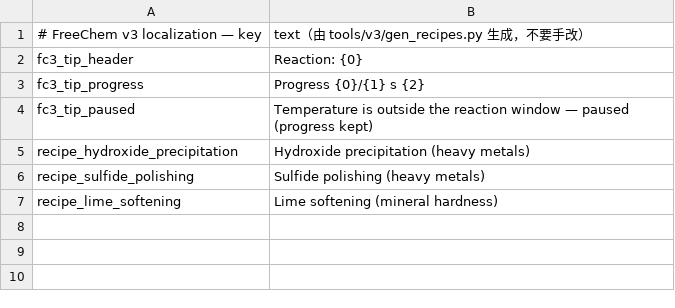
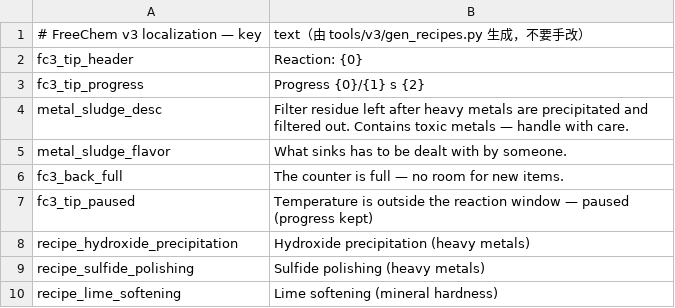
Before and after one commit to fksans/-FreeChem-ziyi, a CSV file: FreeChem/Localization/en.csv, drawn as a sheet.

```diff
--- a/FreeChem/Localization/en.csv
+++ b/FreeChem/Localization/en.csv
@@ -3,2 +3,5 @@ fc3_tip_header,Reaction: {0}
 fc3_tip_progress,Progress {0}/{1} s {2}
+metal_sludge_desc,Filter residue left after heavy metals are precipitated and filtered out. Contains toxic metals — handle with care.
+metal_sludge_flavor,What sinks has to be dealt with by someone.
+fc3_back_full,The counter is full — no room for new items.
 fc3_tip_paused,Temperature is outside the reaction window — paused (progress kept)
```
Also changed, not shown: FreeChem/Localization/zh.csv, 10 other files.
